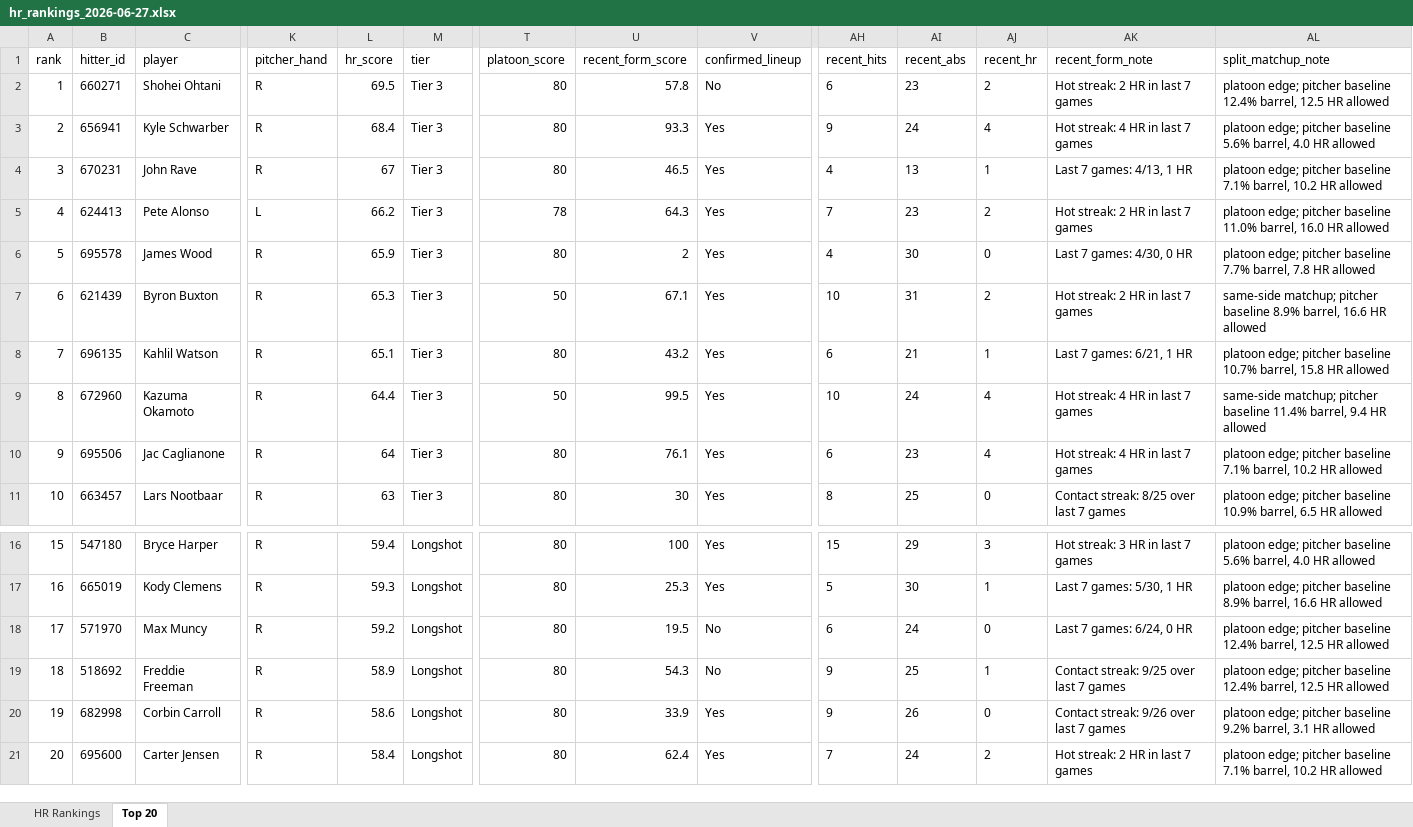
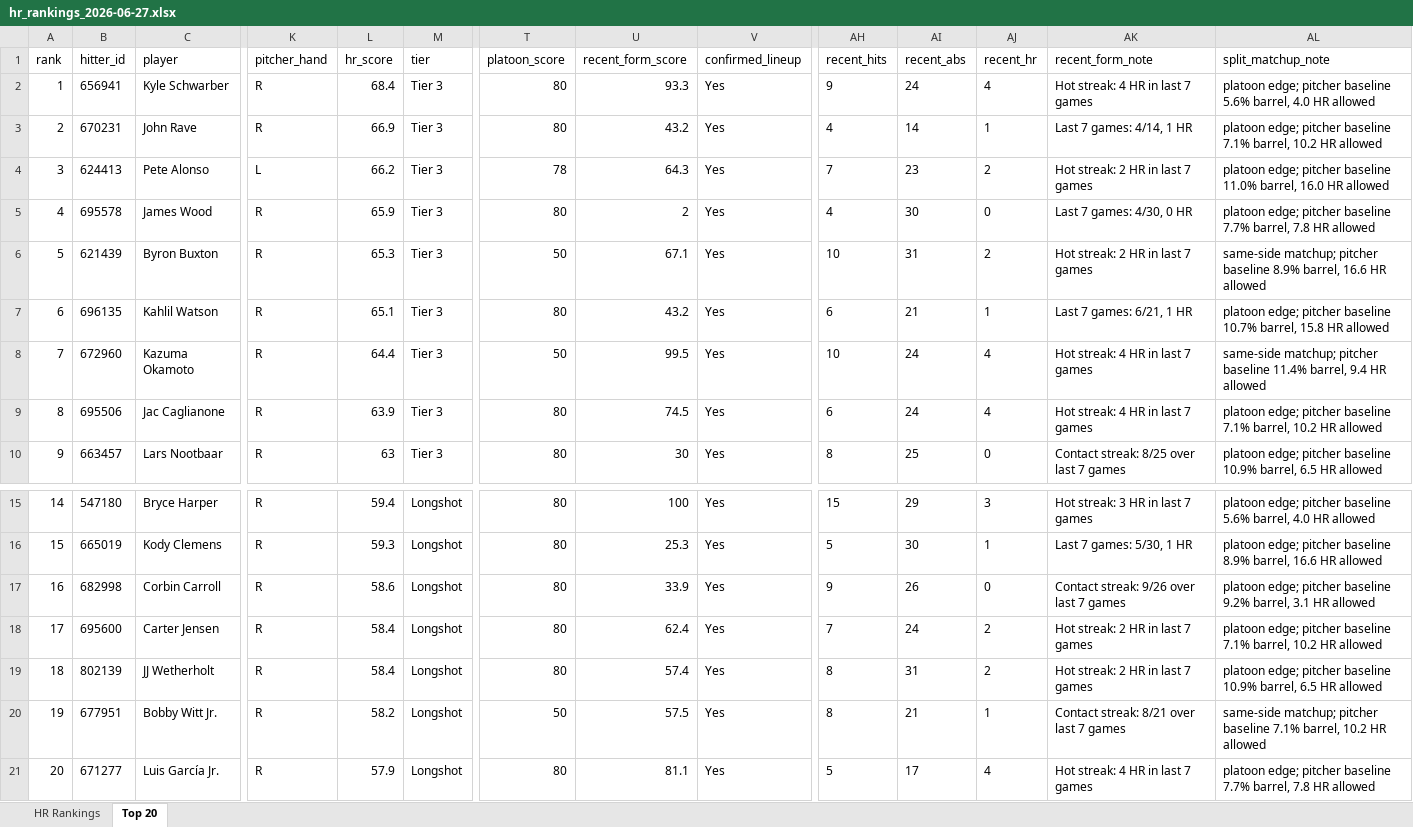
Before and after one commit to etbell28/hitter-tool, an Excel workbook: outputs/daily/hr_rankings_2026-06-27.xlsx, sheet Top 20, drawn as a sheet; only a part is shown, gaps mark what is left out; values as stored, in another font and other column widths than the file's, no borders; removed rows and columns are numbered as before the commit, all else as after; rows hold the shown columns only; the diff names each change by its address in the sheet, - before the commit and + after, or states it on an @@ line.

```diff
--- a/outputs/daily/hr_rankings_2026-06-27.xlsx (sheet Top 20)
+++ b/outputs/daily/hr_rankings_2026-06-27.xlsx (sheet Top 20)
-row 2: 1 | 660271 | Shohei Ohtani | R | 69.5 | Tier 3 | 80 | 57.8 | No | 6 | 23 | 2 | Hot streak: 2 HR in last 7 games | platoon edge; pitcher baseline 12.4% barrel, 12.5 HR allowed
@@ column A (rank) renumbered between rows 2 and 18 @@
-L3 (hr_score): 67
+L3 (hr_score): 66.9
-U3 (recent_form_score): 46.5
+U3 (recent_form_score): 43.2
-AI3 (recent_abs): 13
+AI3 (recent_abs): 14
-AK3 (recent_form_note): Last 7 games: 4/13, 1 HR
+AK3 (recent_form_note): Last 7 games: 4/14, 1 HR
-L9 (hr_score): 64
+L9 (hr_score): 63.9
-U9 (recent_form_score): 76.1
+U9 (recent_form_score): 74.5
-AI9 (recent_abs): 23
+AI9 (recent_abs): 24
-row 18: 17 | 571970 | Max Muncy | R | 59.2 | Longshot | 80 | 19.5 | No | 6 | 24 | 0 | Last 7 games: 6/24, 0 HR | platoon edge; pitcher baseline 12.4% barrel, 12.5 HR allowed
-row 19: 18 | 518692 | Freddie Freeman | R | 58.9 | Longshot | 80 | 54.3 | No | 9 | 25 | 1 | Contact streak: 9/25 over last 7 games | platoon edge; pitcher baseline 12.4% barrel, 12.5 HR allowed
+row 19: 18 | 802139 | JJ Wetherholt | R | 58.4 | Longshot | 80 | 57.4 | Yes | 8 | 31 | 2 | Hot streak: 2 HR in last 7 games | platoon edge; pitcher baseline 10.9% barrel, 6.5 HR allowed
+row 20: 19 | 677951 | Bobby Witt Jr. | R | 58.2 | Longshot | 50 | 57.5 | Yes | 8 | 21 | 1 | Contact streak: 8/21 over last 7 games | same-side matchup; pitcher baseline 7.1% barrel, 10.2 HR allowed
+row 21: 20 | 671277 | Luis García Jr. | R | 57.9 | Longshot | 80 | 81.1 | Yes | 5 | 17 | 4 | Hot streak: 4 HR in last 7 games | platoon edge; pitcher baseline 7.7% barrel, 7.8 HR allowed
```
Also changed, not shown: sheet HR Rankings, outputs/daily/hr_rankings_2026-06-27_full.xlsx, outputs/hr_rankings.xlsx, 9 other files.
